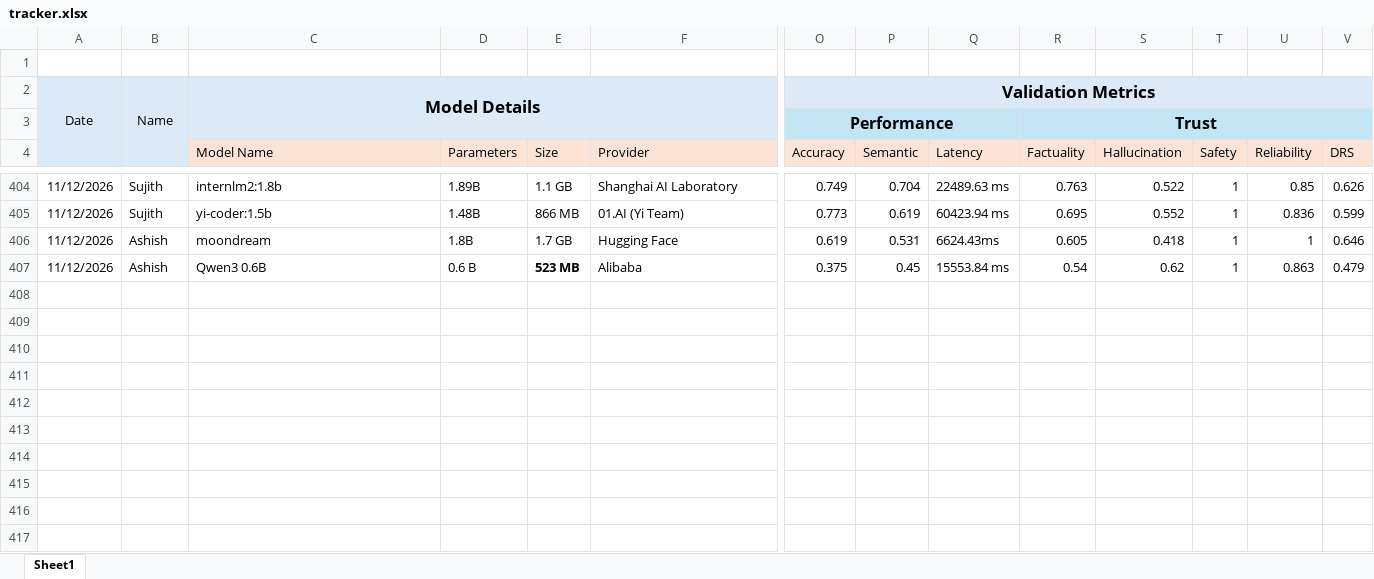
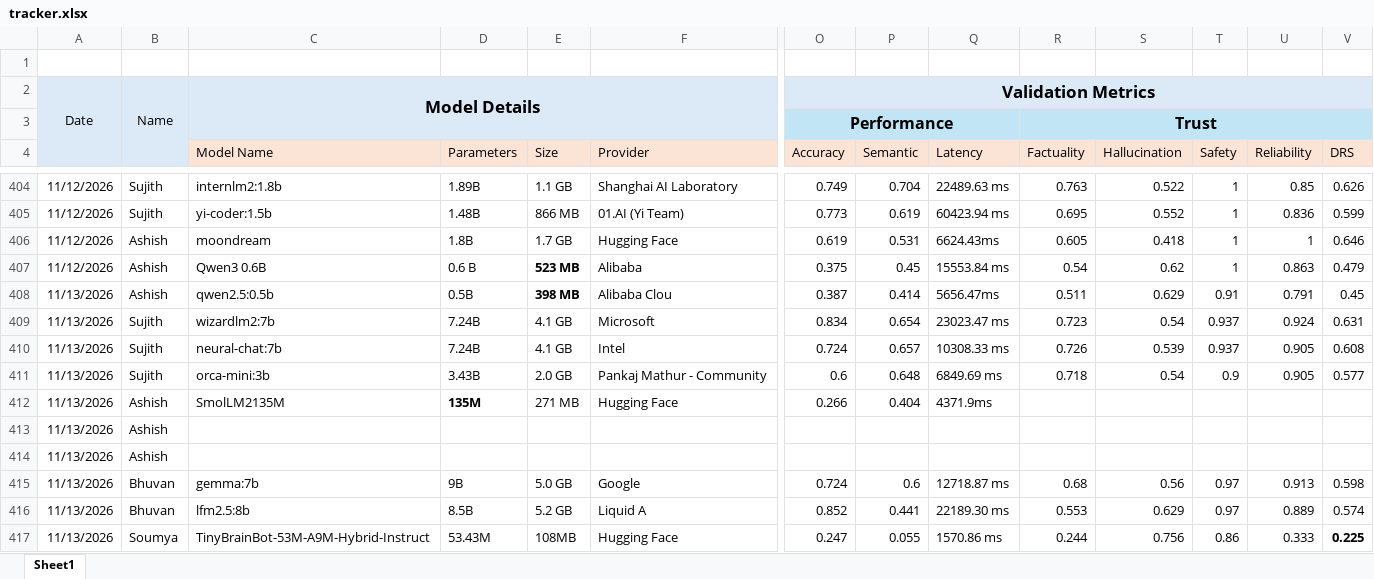
Before and after one commit to TheFoundrys/openvals-website, an Excel workbook: scratch/tracker.xlsx, sheet Sheet1, drawn as a sheet; only a part is shown, gaps mark what is left out; values as stored, in another font and other column widths than the file's, no borders; rows hold the shown columns only; the diff names each change by its address in the sheet, - before the commit and + after, or states it on an @@ line.

Commit message:
add model and real-world benchmark datasets with tracking spreadsheet

```diff
--- a/scratch/tracker.xlsx (sheet Sheet1)
+++ b/scratch/tracker.xlsx (sheet Sheet1)
+row 408: 11/13/2026 | Ashish | qwen2.5:0.5b | 0.5B | 398 MB | Alibaba Clou | 0.387 | 0.414 | 5656.47ms | 0.511 | 0.629 | 0.91 | 0.791 | 0.45
+row 409: 11/13/2026 | Sujith | wizardlm2:7b | 7.24B | 4.1 GB | Microsoft | 0.834 | 0.654 | 23023.47 ms | 0.723 | 0.54 | 0.937 | 0.924 | 0.631
+row 410: 11/13/2026 | Sujith | neural-chat:7b | 7.24B | 4.1 GB | Intel | 0.724 | 0.657 | 10308.33 ms | 0.726 | 0.539 | 0.937 | 0.905 | 0.608
+row 411: 11/13/2026 | Sujith | orca-mini:3b | 3.43B | 2.0 GB | Pankaj Mathur - Community | 0.6 | 0.648 | 6849.69 ms | 0.718 | 0.54 | 0.9 | 0.905 | 0.577
+row 412: 11/13/2026 | Ashish | SmolLM2135M | 135M | 271 MB | Hugging Face | 0.266 | 0.404 | 4371.9ms
+row 413: 11/13/2026 | Ashish
+row 414: 11/13/2026 | Ashish
+row 415: 11/13/2026 | Bhuvan | gemma:7b | 9B | 5.0 GB | Google | 0.724 | 0.6 | 12718.87 ms | 0.68 | 0.56 | 0.97 | 0.913 | 0.598
+row 416: 11/13/2026 | Bhuvan | lfm2.5:8b | 8.5B | 5.2 GB | Liquid A | 0.852 | 0.441 | 22189.30 ms | 0.553 | 0.629 | 0.97 | 0.889 | 0.574
+row 417: 11/13/2026 | Soumya | TinyBrainBot-53M-A9M-Hybrid-Instruct | 53.43M | 108MB | Hugging Face | 0.247 | 0.055 | 1570.86 ms | 0.244 | 0.756 | 0.86 | 0.333 | 0.225
```
Also changed, not shown: 2 other files.
